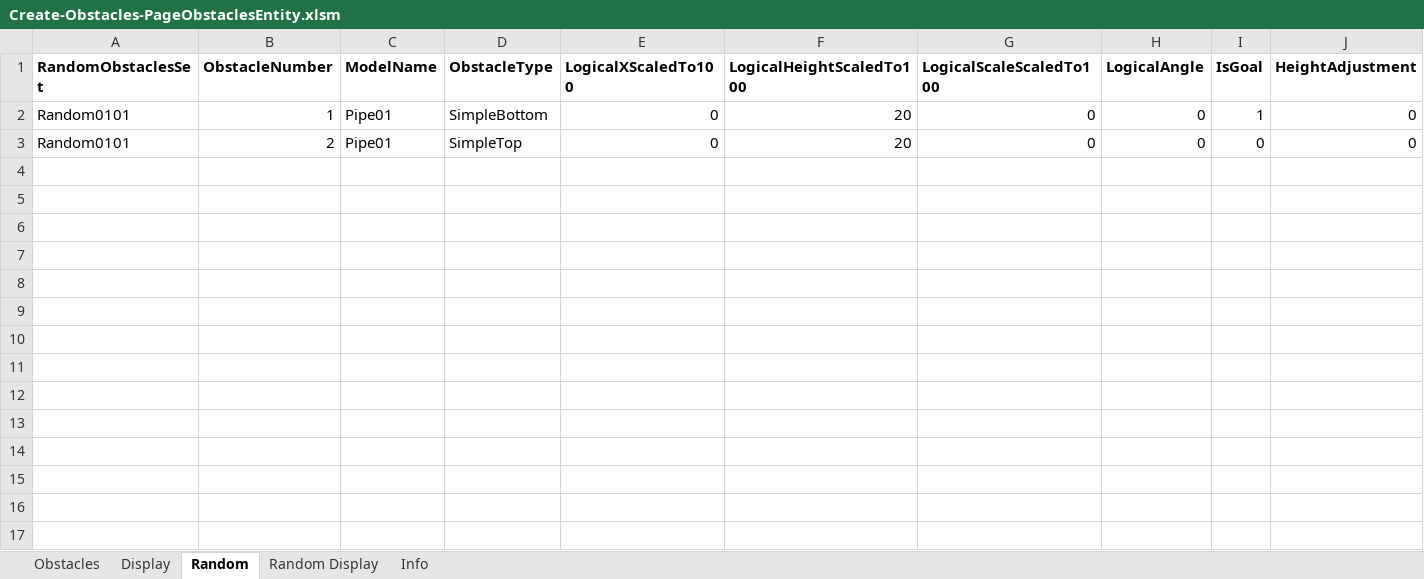
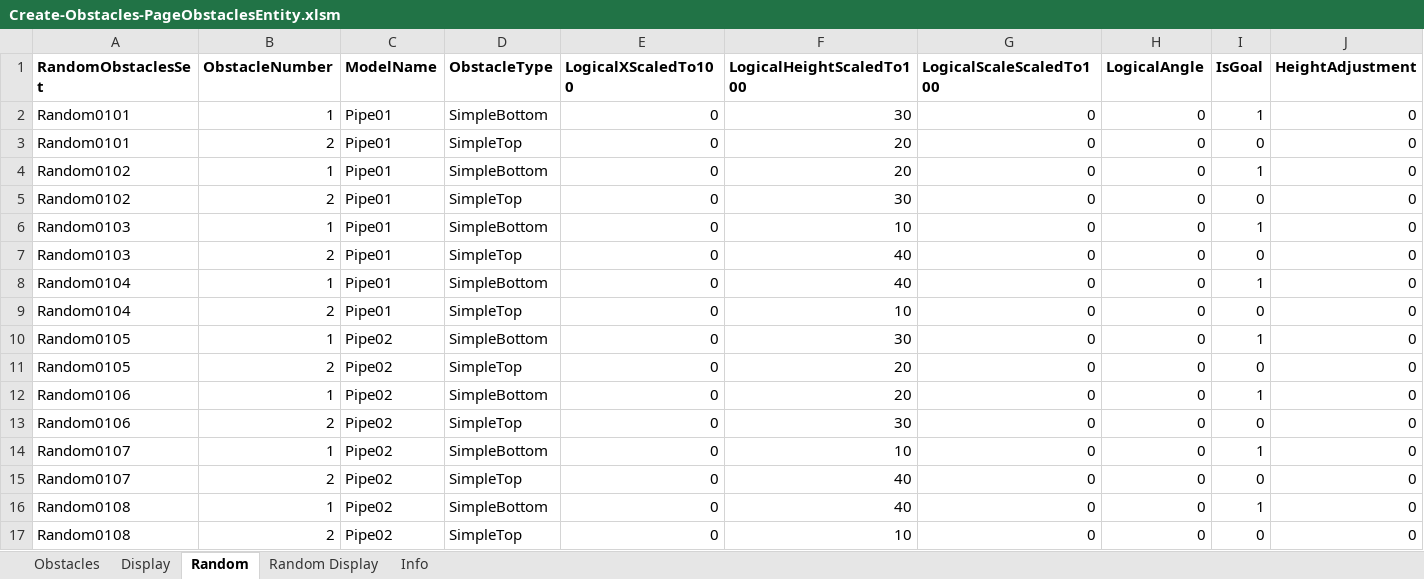
Before and after one commit to simsip-admin/simsip-line, an Excel workbook: Simsip.LineRunner.Content/Database/Editor/Create-Obstacles-PageObstaclesEntity.xlsm, sheet Random, drawn as a sheet; values as stored, in another font and other column widths than the file's, no borders; the diff names each change by its address in the sheet, - before the commit and + after, or states it on an @@ line.

```diff
--- a/Simsip.LineRunner.Content/Database/Editor/Create-Obstacles-PageObstaclesEntity.xlsm (sheet Random)
+++ b/Simsip.LineRunner.Content/Database/Editor/Create-Obstacles-PageObstaclesEntity.xlsm (sheet Random)
-F2 (LogicalHeightScaledTo100): 20
+F2 (LogicalHeightScaledTo100): 30
+row 4: Random0102 | 1 | Pipe01 | SimpleBottom | 0 | 20 | 0 | 0 | 1 | 0
+row 5: Random0102 | 2 | Pipe01 | SimpleTop | 0 | 30 | 0 | 0 | 0 | 0
+row 6: Random0103 | 1 | Pipe01 | SimpleBottom | 0 | 10 | 0 | 0 | 1 | 0
+row 7: Random0103 | 2 | Pipe01 | SimpleTop | 0 | 40 | 0 | 0 | 0 | 0
+row 8: Random0104 | 1 | Pipe01 | SimpleBottom | 0 | 40 | 0 | 0 | 1 | 0
+row 9: Random0104 | 2 | Pipe01 | SimpleTop | 0 | 10 | 0 | 0 | 0 | 0
+row 10: Random0105 | 1 | Pipe02 | SimpleBottom | 0 | 30 | 0 | 0 | 1 | 0
+row 11: Random0105 | 2 | Pipe02 | SimpleTop | 0 | 20 | 0 | 0 | 0 | 0
+row 12: Random0106 | 1 | Pipe02 | SimpleBottom | 0 | 20 | 0 | 0 | 1 | 0
+row 13: Random0106 | 2 | Pipe02 | SimpleTop | 0 | 30 | 0 | 0 | 0 | 0
+row 14: Random0107 | 1 | Pipe02 | SimpleBottom | 0 | 10 | 0 | 0 | 1 | 0
+row 15: Random0107 | 2 | Pipe02 | SimpleTop | 0 | 40 | 0 | 0 | 0 | 0
+row 16: Random0108 | 1 | Pipe02 | SimpleBottom | 0 | 40 | 0 | 0 | 1 | 0
+row 17: Random0108 | 2 | Pipe02 | SimpleTop | 0 | 10 | 0 | 0 | 0 | 0
```
Also changed, not shown: sheet Obstacles, charts or pictures, 8 other files.
